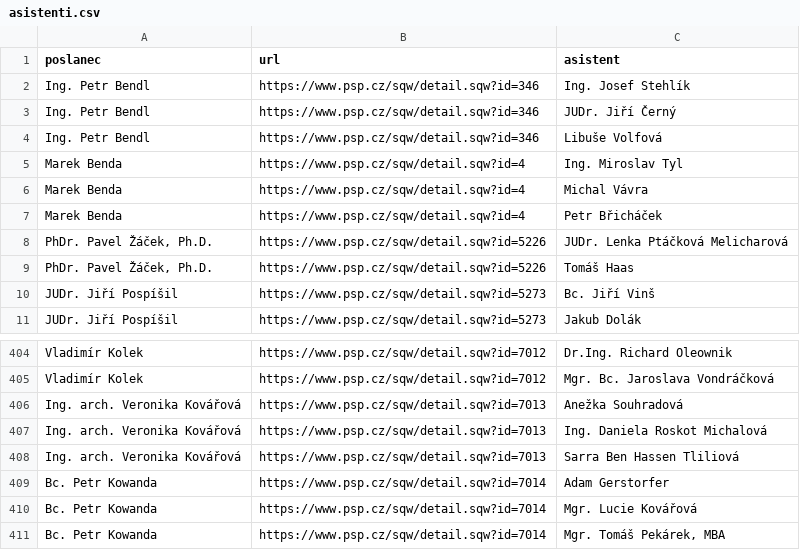
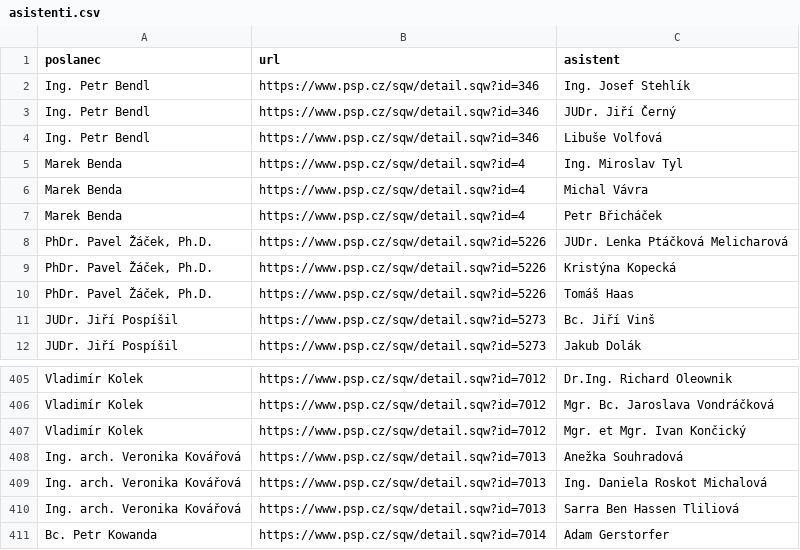
Before and after one commit to kokes/psp-asistenti, a CSV file: asistenti.csv, drawn as a sheet; only a part is shown, gaps mark what is left out; the shorter side is filled out with more unchanged rows.

```diff
--- a/asistenti.csv
+++ b/asistenti.csv
@@ -8,2 +8,3 @@ Marek Benda,https://www.psp.cz/sqw/detail.sqw?id=4,Petr Břicháček
 "PhDr. Pavel Žáček, Ph.D.",https://www.psp.cz/sqw/detail.sqw?id=5226,JUDr. Lenka Ptáčková Melicharová
+"PhDr. Pavel Žáček, Ph.D.",https://www.psp.cz/sqw/detail.sqw?id=5226,Kristýna Kopecká
 "PhDr. Pavel Žáček, Ph.D.",https://www.psp.cz/sqw/detail.sqw?id=5226,Tomáš Haas
@@ -405,2 +406,3 @@ Vladimír Kolek,https://www.psp.cz/sqw/detail.sqw?id=7012,Dr.Ing. Richard Oleown
 Vladimír Kolek,https://www.psp.cz/sqw/detail.sqw?id=7012,Mgr. Bc. Jaroslava Vondráčková
+Vladimír Kolek,https://www.psp.cz/sqw/detail.sqw?id=7012,Mgr. et Mgr. Ivan Končický
 Ing. arch. Veronika Kovářová,https://www.psp.cz/sqw/detail.sqw?id=7013,Anežka Souhradová
```
